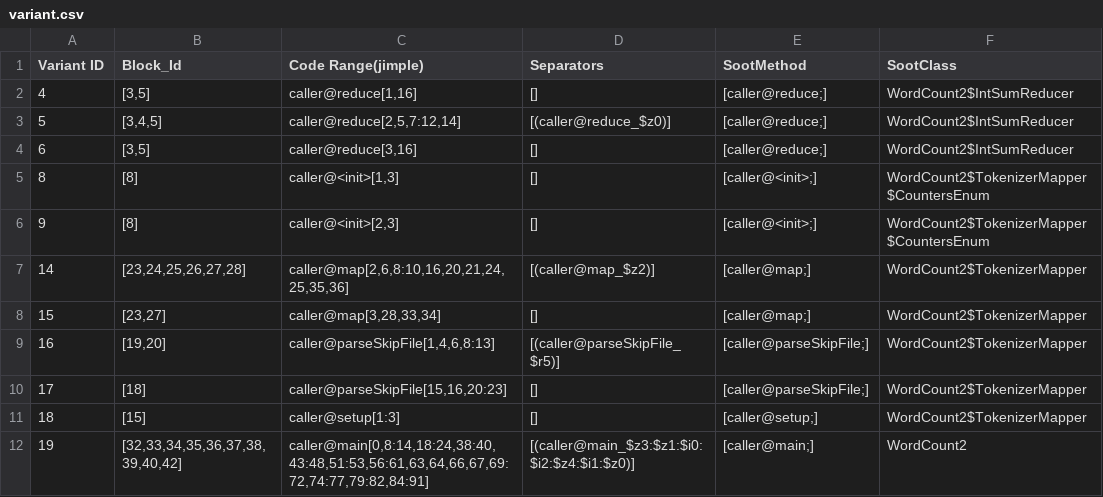
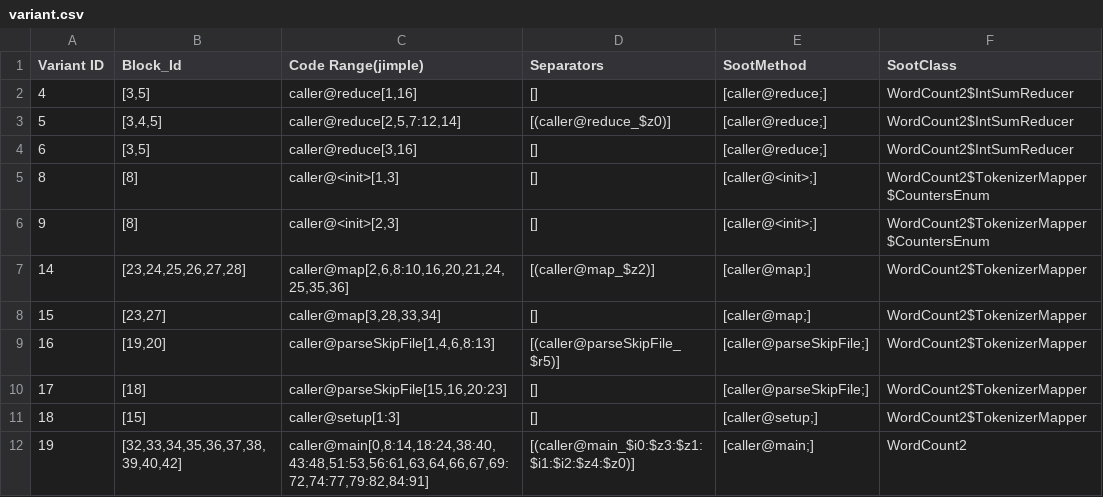
Before and after one commit to csytang/vreAnalyzer, a CSV file: variant.csv, drawn as a sheet.

```diff
--- a/variant.csv
+++ b/variant.csv
@@ -11,2 +11,2 @@ Variant ID,Block_Id,Code Range(jimple),Separators,SootMethod,SootClass
 "18","[15]","caller@setup[1:3]","[]","[caller@setup;]","WordCount2$TokenizerMapper"
-"19","[32,33,34,35,36,37,38,39,40,42]","caller@main[0,8:14,18:24,38:40,43:48,51:53,56:61,63,64,66,67,69:72,74:77,79:82,84:91]","[(caller@main_$z3:$z1:$i0:$i2:$z4:$i1:$z0)]","[caller@main;]","WordCount2"
+"19","[32,33,34,35,36,37,38,39,40,42]","caller@main[0,8:14,18:24,38:40,43:48,51:53,56:61,63,64,66,67,69:72,74:77,79:82,84:91]","[(caller@main_$i0:$z3:$z1:$i1:$i2:$z4:$z0)]","[caller@main;]","WordCount2"
```
Also changed, not shown: 10 other files.
